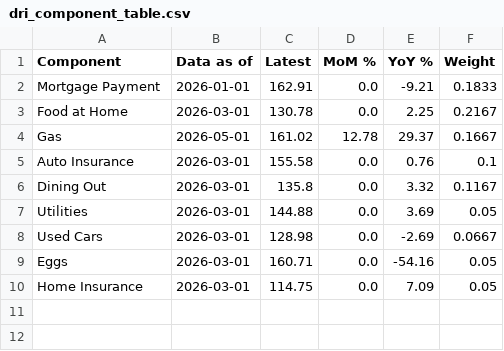
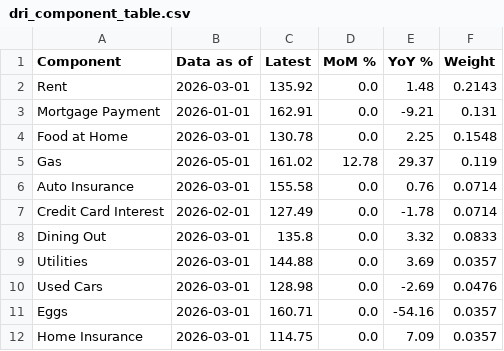
Before and after one commit to ktmensing/dead-reckoning, a CSV file: data/published/dri_component_table.csv, drawn as a sheet.

```diff
--- a/data/published/dri_component_table.csv
+++ b/data/published/dri_component_table.csv
@@ -1,10 +1,12 @@
 Component,Data as of,Latest,MoM %,YoY %,Weight
-Mortgage Payment,2026-01-01,162.91,0.0,-9.21,0.1833
-Food at Home,2026-03-01,130.78,0.0,2.25,0.2167
-Gas,2026-05-01,161.02,12.78,29.37,0.1667
-Auto Insurance,2026-03-01,155.58,0.0,0.76,0.1
-Dining Out,2026-03-01,135.8,0.0,3.32,0.1167
-Utilities,2026-03-01,144.88,0.0,3.69,0.05
-Used Cars,2026-03-01,128.98,0.0,-2.69,0.0667
-Eggs,2026-03-01,160.71,0.0,-54.16,0.05
-Home Insurance,2026-03-01,114.75,0.0,7.09,0.05
+Rent,2026-03-01,135.92,0.0,1.48,0.2143
+Mortgage Payment,2026-01-01,162.91,0.0,-9.21,0.131
+Food at Home,2026-03-01,130.78,0.0,2.25,0.1548
+Gas,2026-05-01,161.02,12.78,29.37,0.119
+Auto Insurance,2026-03-01,155.58,0.0,0.76,0.0714
+Credit Card Interest,2026-02-01,127.49,0.0,-1.78,0.0714
+Dining Out,2026-03-01,135.8,0.0,3.32,0.0833
+Utilities,2026-03-01,144.88,0.0,3.69,0.0357
+Used Cars,2026-03-01,128.98,0.0,-2.69,0.0476
+Eggs,2026-03-01,160.71,0.0,-54.16,0.0357
+Home Insurance,2026-03-01,114.75,0.0,7.09,0.0357
```
Also changed, not shown: data/derived/dri_panel.csv, data/published/dri_components.csv, 12 other files.
